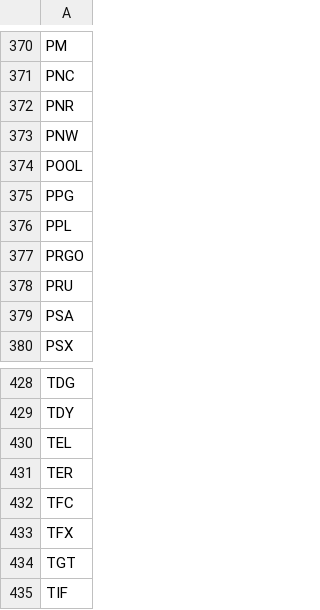
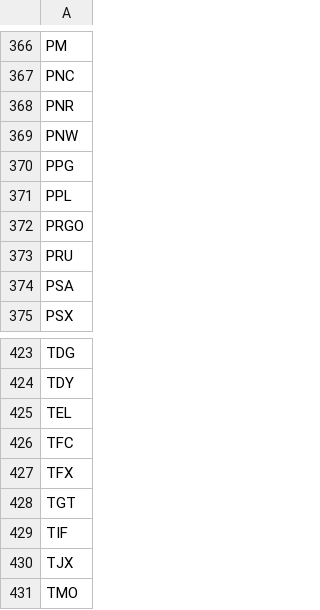
Before and after one commit to p3t3r67x0/stockdata, a CSV file: tools/sandp500.csv, drawn as a sheet; only a part is shown, gaps mark what is left out; the shorter side is filled out with more unchanged rows; the diff covers the shown part only.

```diff
--- a/tools/sandp500.csv
+++ b/tools/sandp500.csv
@@ -373,3 +369,2 @@ PNR
 PNW
-POOL
 PPG
@@ -430,3 +425,2 @@ TDY
 TEL
-TER
 TFC
```
Also changed, not shown: 6 removed rows elsewhere in this file.
